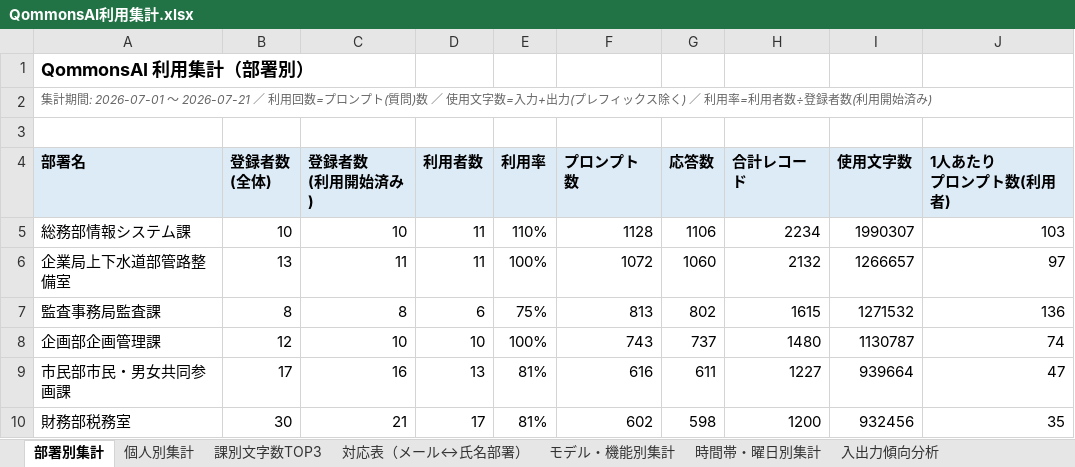
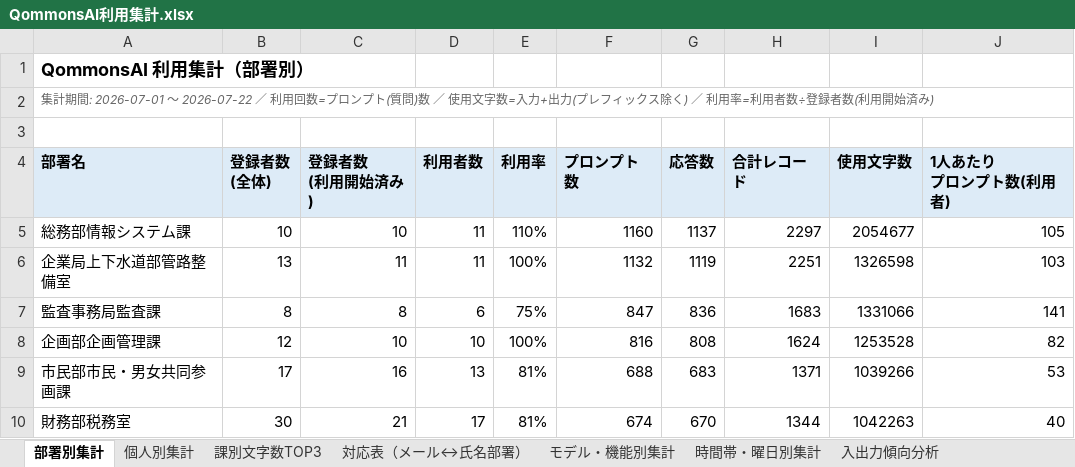
Before and after one commit to pikaring/claude-code, an Excel workbook: QommonsAI利用集計.xlsx, sheet 部署別集計, drawn as a sheet; only a part is shown; values as stored, in another font and other column widths than the file's, no borders; the diff covers the shown part only; the diff names each change by its address in the sheet, - before the commit and + after, or states it on an @@ line.

```diff
--- a/QommonsAI利用集計.xlsx (sheet 部署別集計)
+++ b/QommonsAI利用集計.xlsx (sheet 部署別集計)
-A2 (部署名): …: 2026-07-01 〜 2026-07-21 ／ 利用…
+A2 (部署名): …: 2026-07-01 〜 2026-07-22 ／ 利用…
-F5 (プロンプト数): 1128
+F5 (プロンプト数): 1160
-G5 (応答数): 1106
+G5 (応答数): 1137
-H5 (合計レコード): 2234
+H5 (合計レコード): 2297
-I5 (使用文字数): 1990307
+I5 (使用文字数): 2054677
-J5 (1人あたり プロンプト数(利用者)): 103
+J5 (1人あたり プロンプト数(利用者)): 105
-F6 (プロンプト数): 1072
+F6 (プロンプト数): 1132
-G6 (応答数): 1060
+G6 (応答数): 1119
-H6 (合計レコード): 2132
+H6 (合計レコード): 2251
-I6 (使用文字数): 1266657
+I6 (使用文字数): 1326598
-J6 (1人あたり プロンプト数(利用者)): 97
+J6 (1人あたり プロンプト数(利用者)): 103
-F7 (プロンプト数): 813
+F7 (プロンプト数): 847
-G7 (応答数): 802
+G7 (応答数): 836
-H7 (合計レコード): 1615
+H7 (合計レコード): 1683
-I7 (使用文字数): 1271532
+I7 (使用文字数): 1331066
-J7 (1人あたり プロンプト数(利用者)): 136
+J7 (1人あたり プロンプト数(利用者)): 141
-F8 (プロンプト数): 743
+F8 (プロンプト数): 816
-G8 (応答数): 737
+G8 (応答数): 808
-H8 (合計レコード): 1480
+H8 (合計レコード): 1624
-I8 (使用文字数): 1130787
+I8 (使用文字数): 1253528
-J8 (1人あたり プロンプト数(利用者)): 74
+J8 (1人あたり プロンプト数(利用者)): 82
-F9 (プロンプト数): 616
+F9 (プロンプト数): 688
-G9 (応答数): 611
+G9 (応答数): 683
-H9 (合計レコード): 1227
+H9 (合計レコード): 1371
-I9 (使用文字数): 939664
+I9 (使用文字数): 1039266
-J9 (1人あたり プロンプト数(利用者)): 47
+J9 (1人あたり プロンプト数(利用者)): 53
-F10 (プロンプト数): 602
+F10 (プロンプト数): 674
-G10 (応答数): 598
+G10 (応答数): 670
-H10 (合計レコード): 1200
+H10 (合計レコード): 1344
-I10 (使用文字数): 932456
+I10 (使用文字数): 1042263
-J10 (1人あたり プロンプト数(利用者)): 35
+J10 (1人あたり プロンプト数(利用者)): 40
```
Also changed, not shown: 48 added rows, 48 removed rows and 151 edited cells elsewhere in this sheet, sheet 個人別集計, sheet 課別文字数TOP3, sheet 入出力傾向分析, sheet モデル・機能別集計, sheet 主な話題・テーマ, sheet 時間帯・曜日別集計, 3 more sheets, reports/QommonsAI利用集計_2026-07.xlsx, 1 other file.
